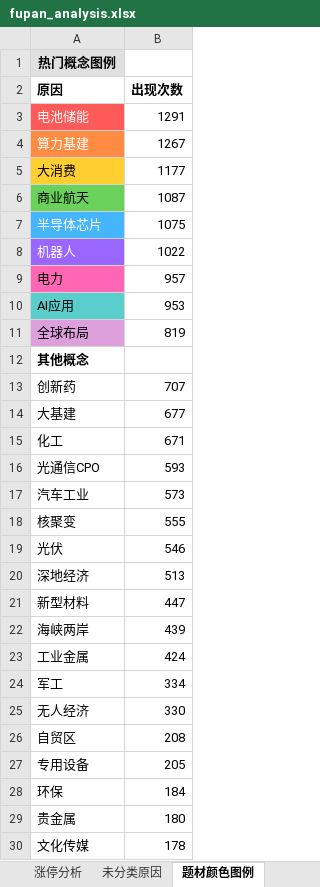
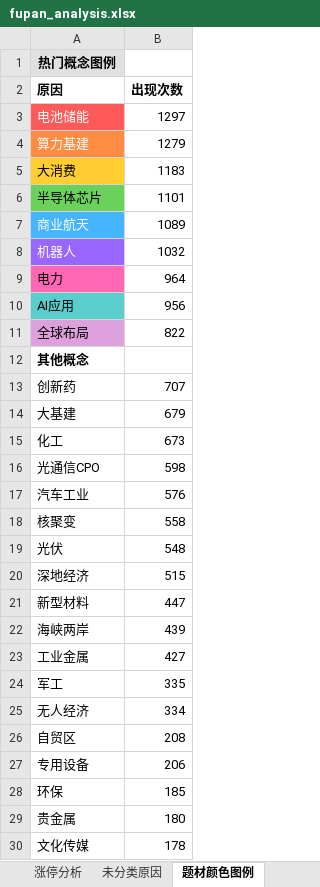
Before and after one commit to KealLiang/HardTrading, an Excel workbook: excel/fupan_analysis.xlsx, sheet 题材颜色图例, drawn as a sheet; only a part is shown; values as stored, in another font and other column widths than the file's, no borders; removed rows and columns are numbered as before the commit, all else as after; the diff covers the shown part only; the diff names each change by its address in the sheet, - before the commit and + after, or states it on an @@ line.

```diff
--- a/excel/fupan_analysis.xlsx (sheet 题材颜色图例)
+++ b/excel/fupan_analysis.xlsx (sheet 题材颜色图例)
-B3 (出现次数): 1291
+B3 (出现次数): 1297
-B4 (出现次数): 1267
+B4 (出现次数): 1279
-B5 (出现次数): 1177
+B5 (出现次数): 1183
-row 6: 商业航天 | 1087
@@ A6 fill: #45B5FF → #6AD15A, text colour: #FFFFFF → black @@
-B6 (出现次数): 1075
+B6 (出现次数): 1101
+row 7: 商业航天 | 1089
-B8 (出现次数): 1022
+B8 (出现次数): 1032
-B9 (出现次数): 957
+B9 (出现次数): 964
-B10 (出现次数): 953
+B10 (出现次数): 956
-B11 (出现次数): 819
+B11 (出现次数): 822
-B14 (出现次数): 677
+B14 (出现次数): 679
-B15 (出现次数): 671
+B15 (出现次数): 673
-B16 (出现次数): 593
+B16 (出现次数): 598
-B17 (出现次数): 573
+B17 (出现次数): 576
-B18 (出现次数): 555
+B18 (出现次数): 558
-B19 (出现次数): 546
+B19 (出现次数): 548
-B20 (出现次数): 513
+B20 (出现次数): 515
-B23 (出现次数): 424
+B23 (出现次数): 427
-B24 (出现次数): 334
+B24 (出现次数): 335
-B25 (出现次数): 330
+B25 (出现次数): 334
-B27 (出现次数): 205
+B27 (出现次数): 206
-B28 (出现次数): 184
+B28 (出现次数): 185
```
Also changed, not shown: 6 edited cells elsewhere in this sheet, sheet 未分类原因, sheet 涨停分析, excel/market_analysis.xlsx, 4 other files.
